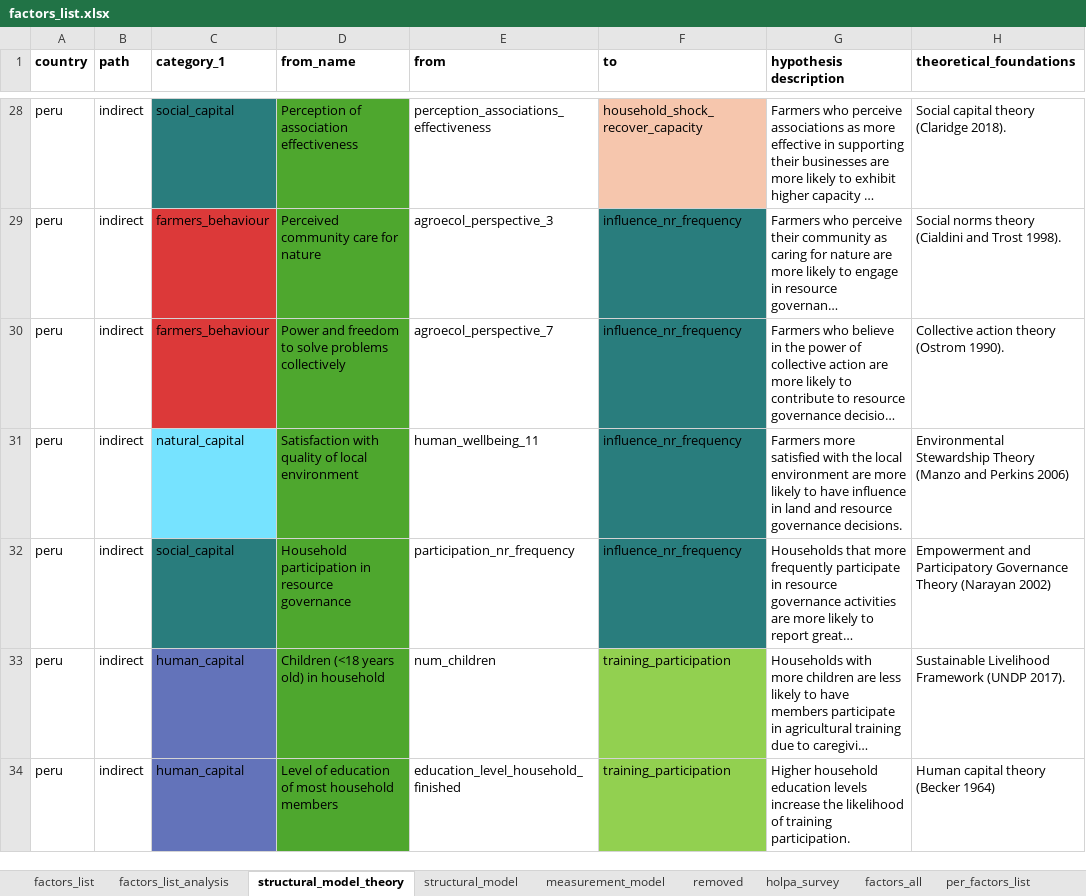
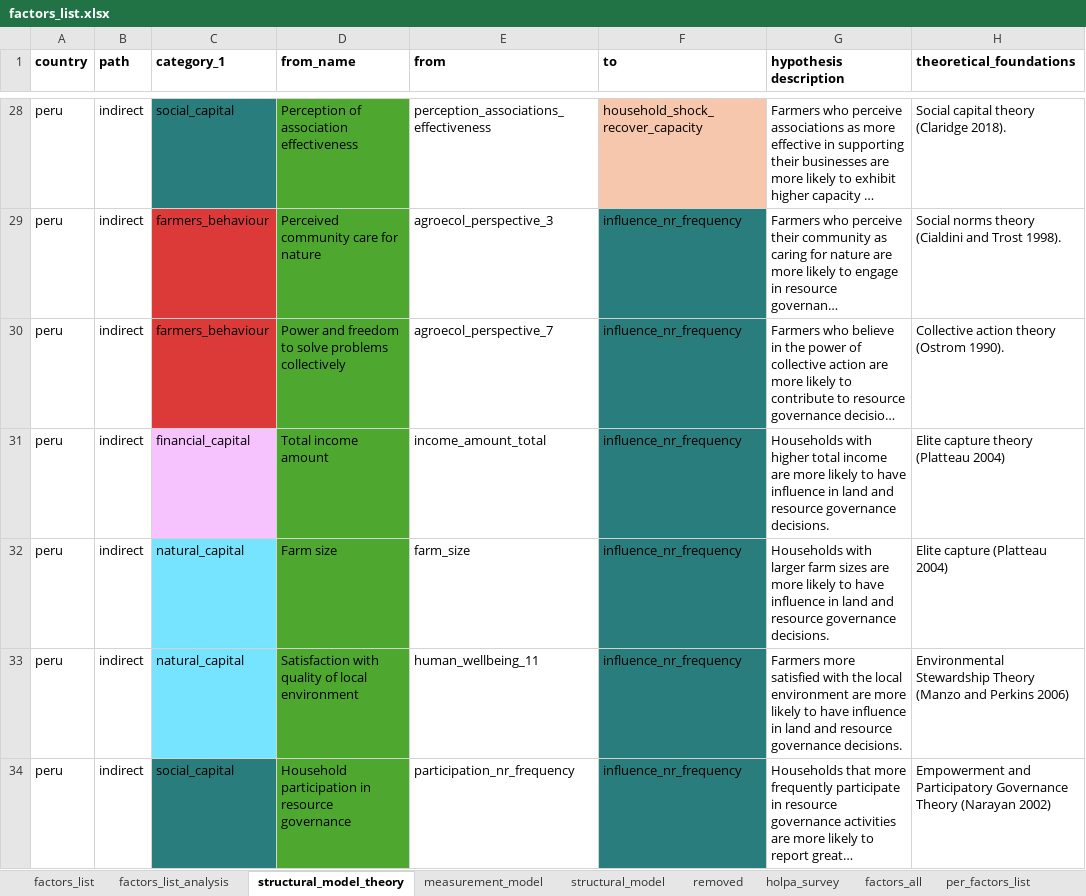
Before and after one commit to andreacsanchezb10/HOLPA_factors_influencing_adoption_dfs, an Excel workbook: factors_list.xlsx, sheet structural_model_theory, drawn as a sheet; only a part is shown, gaps mark what is left out; the shorter side is filled out with more unchanged rows; long unchanged cells end in …; values as stored, in another font and other column widths than the file's, no borders; table styles not drawn; the diff names each change by its address in the sheet, - before the commit and + after, or states it on an @@ line.

```diff
--- a/factors_list.xlsx (sheet structural_model_theory)
+++ b/factors_list.xlsx (sheet structural_model_theory)
@@ sheet tab order changed: factors_list | factors_list_analysis | structural_model_theory | measurement_model | structural_model | removed | holpa_survey | factors_all | per_factors_list @@
+row 31: peru | indirect | financial_capital | Total income amount | income_amount_total | influence_nr_frequency | Households with higher total income are more likely to have influence in land and resource governance decisions. | Elite capture theory (Platteau 2004)
+row 32: peru | indirect | natural_capital | Farm size | farm_size | influence_nr_frequency | Households with larger farm sizes are more likely to have influence in land and resource governance decisions. | Elite capture (Platteau 2004)
```
Also changed, not shown: sheet factors_list_analysis, sheet measurement_model, sheet structural_model, 9 other files.
